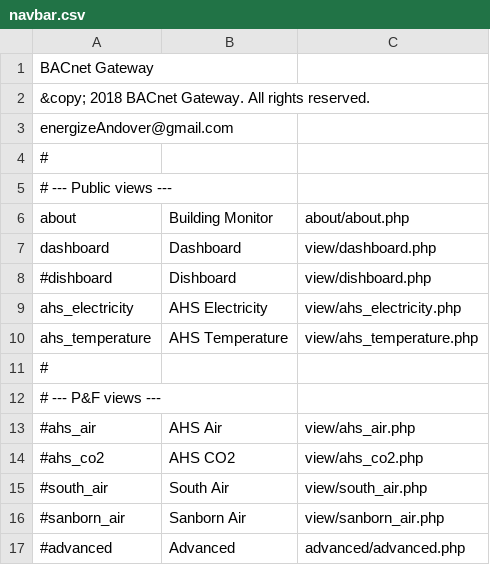
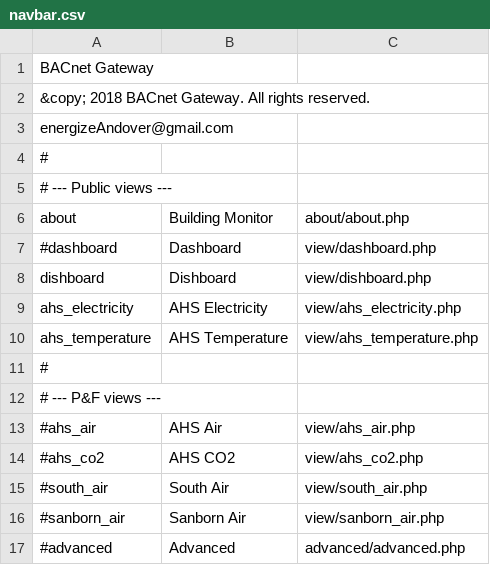
Before and after one commit to navkal/bgt, a CSV file: navbar.csv, drawn as a sheet.

```diff
--- a/navbar.csv
+++ b/navbar.csv
@@ -6,4 +6,4 @@ energizeAndover@gmail.com
 about,Building Monitor,about/about.php
-dashboard,Dashboard,view/dashboard.php
-#dishboard,Dishboard,view/dishboard.php
+#dashboard,Dashboard,view/dashboard.php
+dishboard,Dishboard,view/dishboard.php
 ahs_electricity,AHS Electricity,view/ahs_electricity.php
```
Also changed, not shown: 1 other file.
